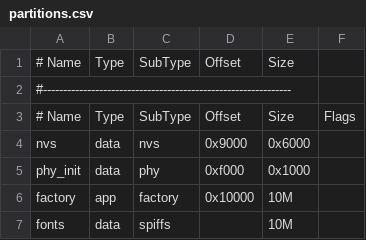
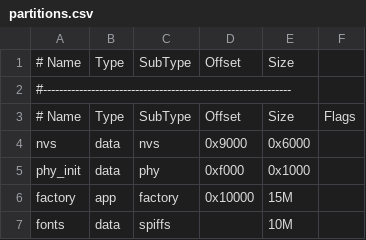
Before and after one commit to qifeng996/DAPlink-master, a CSV file: partitions.csv, drawn as a sheet.

```diff
--- a/partitions.csv
+++ b/partitions.csv
@@ -5,3 +5,3 @@ nvs,      data, nvs,     0x9000,  0x6000,
 phy_init, data, phy,     0xf000,  0x1000,
-factory,  app,  factory, 0x10000, 10M,
+factory,  app,  factory, 0x10000, 15M,
 fonts,    data, spiffs,  ,        10M,
```
Also changed, not shown: 3 other files.
